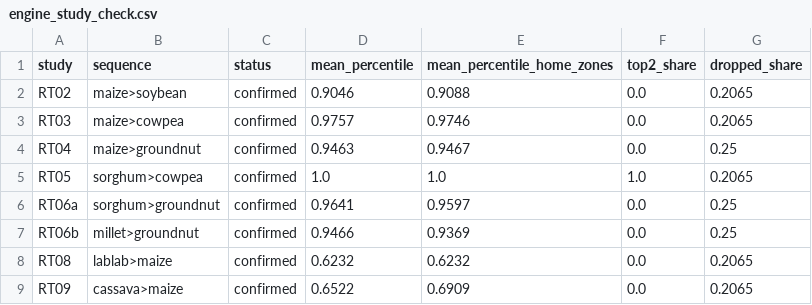
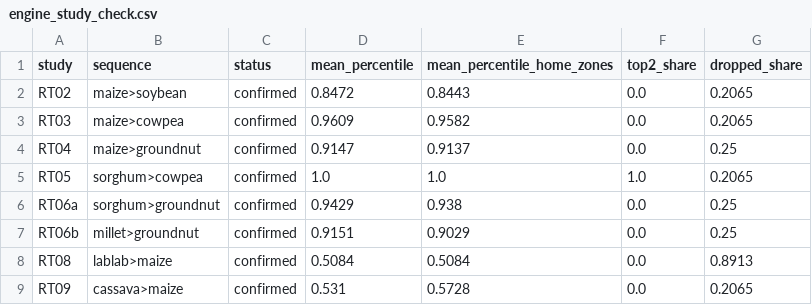
Before and after one commit to hendrixxD/FieldDynamics-Lab, a CSV file: data/processed/models/engine/engine_study_check.csv, drawn as a sheet.

```diff
--- a/data/processed/models/engine/engine_study_check.csv
+++ b/data/processed/models/engine/engine_study_check.csv
@@ -1,9 +1,9 @@
 study,sequence,status,mean_percentile,mean_percentile_home_zones,top2_share,dropped_share
-RT02,maize>soybean,confirmed,0.9046,0.9088,0.0,0.2065
-RT03,maize>cowpea,confirmed,0.9757,0.9746,0.0,0.2065
-RT04,maize>groundnut,confirmed,0.9463,0.9467,0.0,0.25
+RT02,maize>soybean,confirmed,0.8472,0.8443,0.0,0.2065
+RT03,maize>cowpea,confirmed,0.9609,0.9582,0.0,0.2065
+RT04,maize>groundnut,confirmed,0.9147,0.9137,0.0,0.25
 RT05,sorghum>cowpea,confirmed,1.0,1.0,1.0,0.2065
-RT06a,sorghum>groundnut,confirmed,0.9641,0.9597,0.0,0.25
-RT06b,millet>groundnut,confirmed,0.9466,0.9369,0.0,0.25
-RT08,lablab>maize,confirmed,0.6232,0.6232,0.0,0.2065
-RT09,cassava>maize,confirmed,0.6522,0.6909,0.0,0.2065
+RT06a,sorghum>groundnut,confirmed,0.9429,0.938,0.0,0.25
+RT06b,millet>groundnut,confirmed,0.9151,0.9029,0.0,0.25
+RT08,lablab>maize,confirmed,0.5084,0.5084,0.0,0.8913
+RT09,cassava>maize,confirmed,0.531,0.5728,0.0,0.2065
```
Also changed, not shown: 10 other files.
